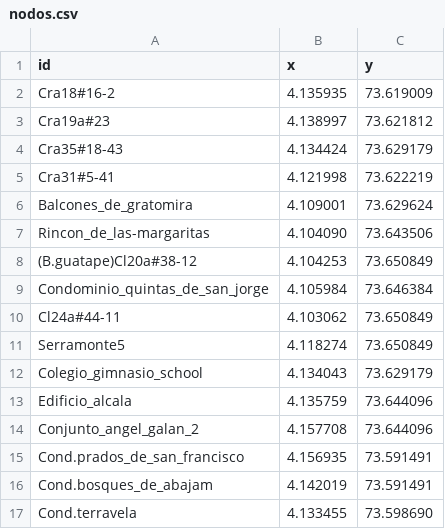
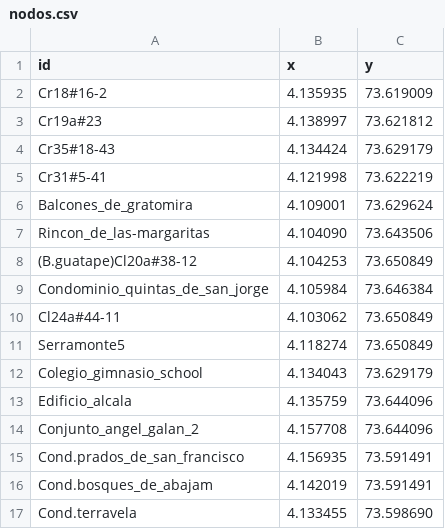
Before and after one commit to Levianthanx/rutas, a CSV file: nodos.csv, drawn as a sheet.

Commit message:
Update nodos.csv

```diff
--- a/nodos.csv
+++ b/nodos.csv
@@ -1,6 +1,6 @@
 id,x,y
-Cra18#16-2,4.135935,73.619009
-Cra19a#23,4.138997,73.621812
-Cra35#18-43,4.134424,73.629179
-Cra31#5-41,4.121998,73.622219
+Cr18#16-2,4.135935,73.619009
+Cr19a#23,4.138997,73.621812
+Cr35#18-43,4.134424,73.629179
+Cr31#5-41,4.121998,73.622219
 Balcones_de_gratomira,4.109001,73.629624
```
